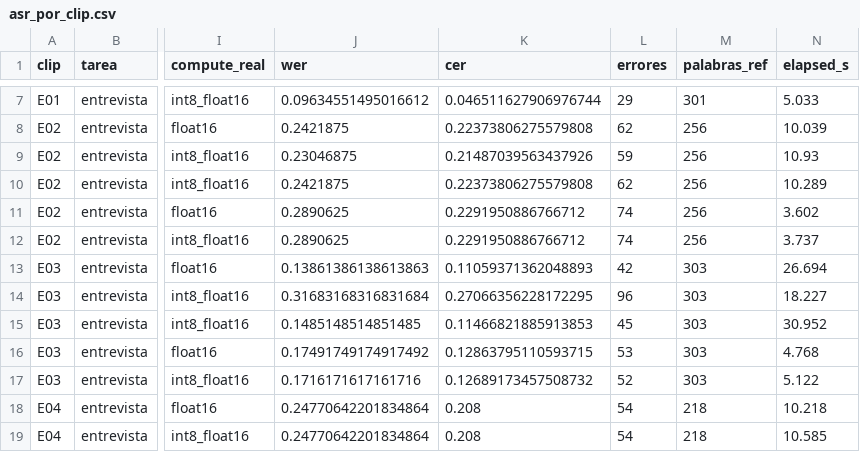
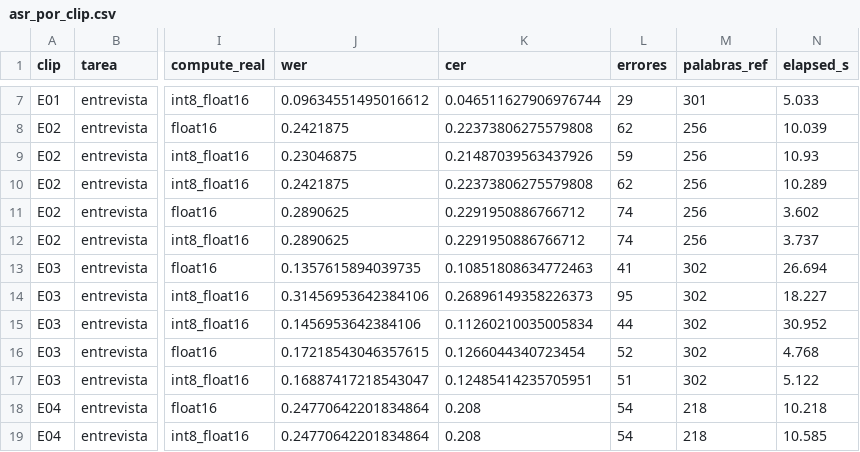
Before and after one commit to JazminGalindoo/HW05_VOZ_A_REGISTRO, a CSV file: cache/results/asr_por_clip.csv, drawn as a sheet; only a part is shown, gaps mark what is left out; the diff covers the shown part only; the diff names each change by its address in the sheet, - before the commit and + after, or states it on an @@ line.

```diff
--- a/cache/results/asr_por_clip.csv
+++ b/cache/results/asr_por_clip.csv
-J13 (wer): 0.13861386138613863
+J13 (wer): 0.1357615894039735
-K13 (cer): 0.11059371362048893
+K13 (cer): 0.10851808634772463
-L13 (errores): 42
+L13 (errores): 41
-M13:M17 (palabras_ref): 303
+M13:M17 (palabras_ref): 302
-J14 (wer): 0.31683168316831684
+J14 (wer): 0.31456953642384106
-K14 (cer): 0.27066356228172295
+K14 (cer): 0.26896149358226373
-L14 (errores): 96
+L14 (errores): 95
-J15 (wer): 0.1485148514851485
+J15 (wer): 0.1456953642384106
-K15 (cer): 0.11466821885913853
+K15 (cer): 0.11260210035005834
-L15 (errores): 45
+L15 (errores): 44
-J16 (wer): 0.17491749174917492
+J16 (wer): 0.17218543046357615
-K16 (cer): 0.12863795110593715
+K16 (cer): 0.1266044340723454
-L16 (errores): 53
+L16 (errores): 52
-J17 (wer): 0.1716171617161716
+J17 (wer): 0.16887417218543047
-K17 (cer): 0.12689173457508732
+K17 (cer): 0.12485414235705951
-L17 (errores): 52
+L17 (errores): 51
```
Also changed, not shown: 32 edited cells elsewhere in this file, cache/results/asr_resumen.csv, cache/results/comparaciones.csv, 10 other files.
